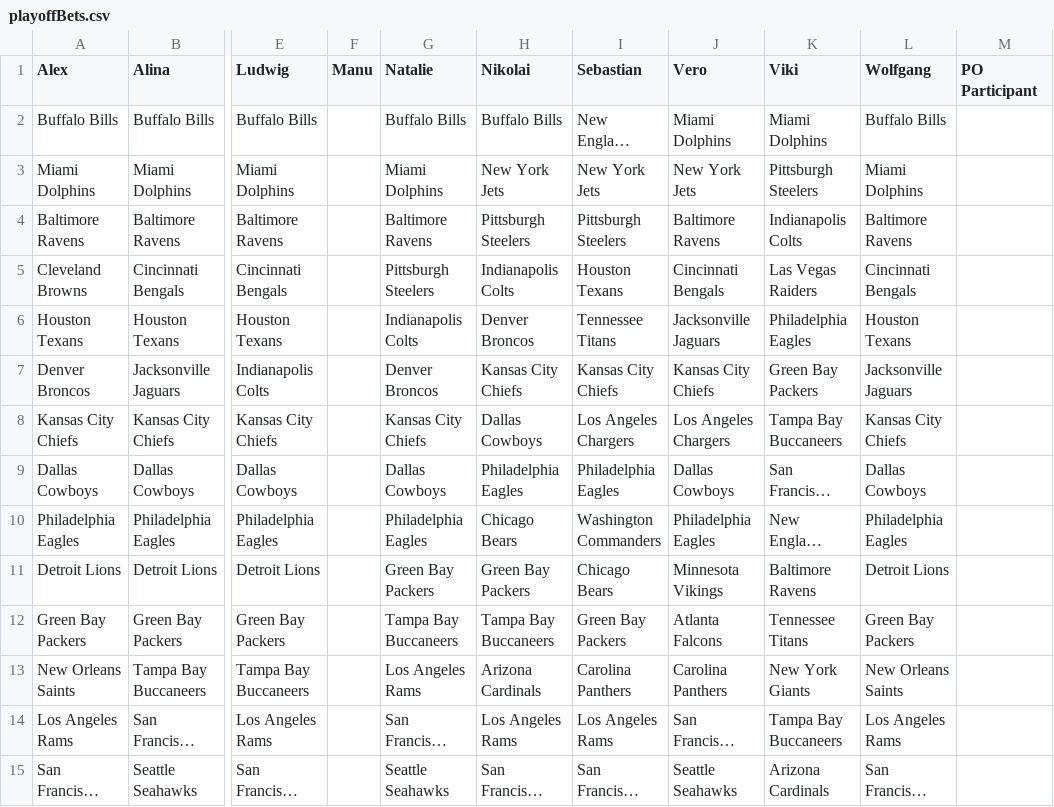
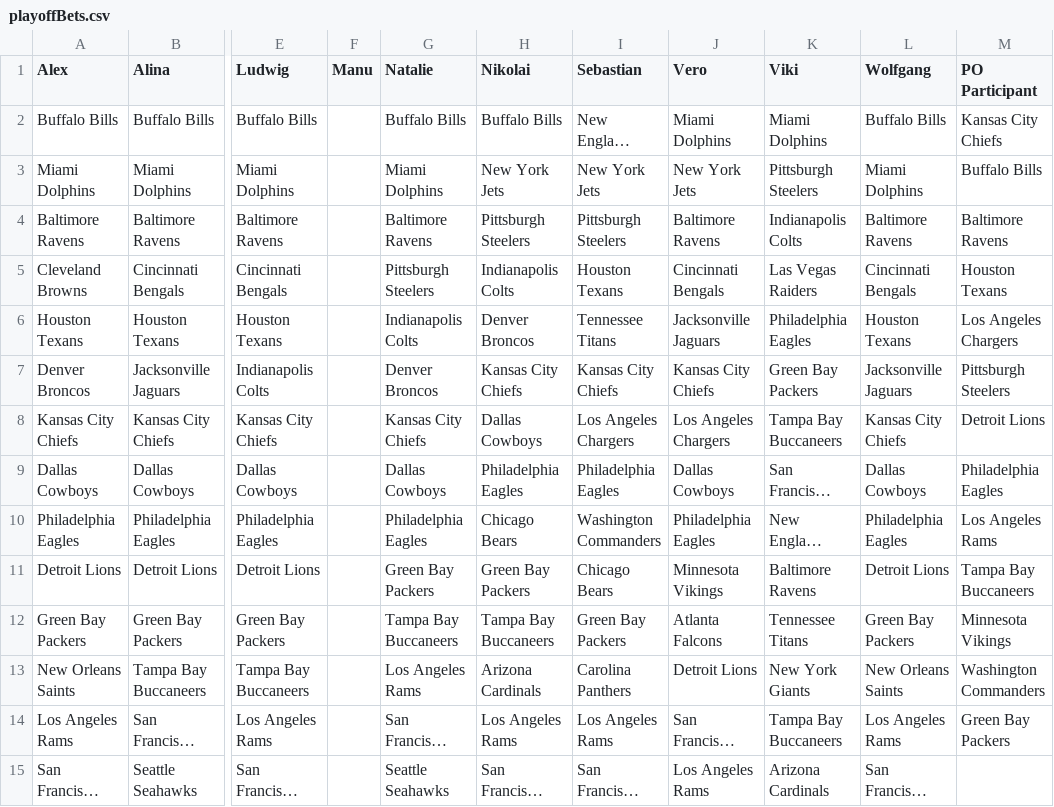
Before and after one commit to AlexSchinnerl/nfl_2024, a CSV file: data/playoffBets.csv, drawn as a sheet; only a part is shown, gaps mark what is left out; long unchanged cells end in …; the diff names each change by its address in the sheet, - before the commit and + after, or states it on an @@ line.

```diff
--- a/data/playoffBets.csv
+++ b/data/playoffBets.csv
-M2 (PO Participant): (empty)
+M2 (PO Participant): Kansas City Chiefs
-M3 (PO Participant): (empty)
+M3 (PO Participant): Buffalo Bills
-M4 (PO Participant): (empty)
+M4 (PO Participant): Baltimore Ravens
-M5 (PO Participant): (empty)
+M5 (PO Participant): Houston Texans
-M6 (PO Participant): (empty)
+M6 (PO Participant): Los Angeles Chargers
-M7 (PO Participant): (empty)
+M7 (PO Participant): Pittsburgh Steelers
-M8 (PO Participant): (empty)
+M8 (PO Participant): Detroit Lions
-M9 (PO Participant): (empty)
+M9 (PO Participant): Philadelphia Eagles
-M10 (PO Participant): (empty)
+M10 (PO Participant): Los Angeles Rams
-M11 (PO Participant): (empty)
+M11 (PO Participant): Tampa Bay Buccaneers
-M12 (PO Participant): (empty)
+M12 (PO Participant): Minnesota Vikings
-J13 (Vero): Carolina Panthers
+J13 (Vero): Detroit Lions
-M13 (PO Participant): (empty)
+M13 (PO Participant): Washington Commanders
-M14 (PO Participant): (empty)
+M14 (PO Participant): Green Bay Packers
-J15 (Vero): Seattle Seahawks
+J15 (Vero): Los Angeles Rams
```
Also changed, not shown: data/schedule.csv, 2 other files.
